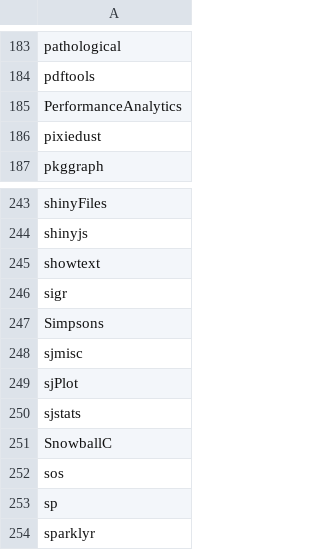
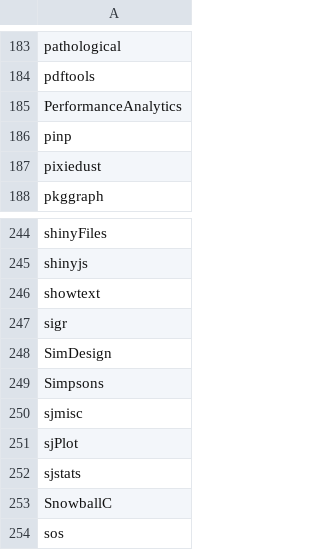
Before and after one commit to verajosemanuel/tidyviz, a CSV file: mypackages.csv, drawn as a sheet; only a part is shown, gaps mark what is left out; the shorter side is filled out with more unchanged rows.

Commit message:
pinp SimDesign

```diff
--- a/mypackages.csv
+++ b/mypackages.csv
@@ -185,2 +185,3 @@ pdftools
 PerformanceAnalytics
+pinp
 pixiedust
@@ -246,2 +247,3 @@ showtext
 sigr
+SimDesign
 Simpsons
```
